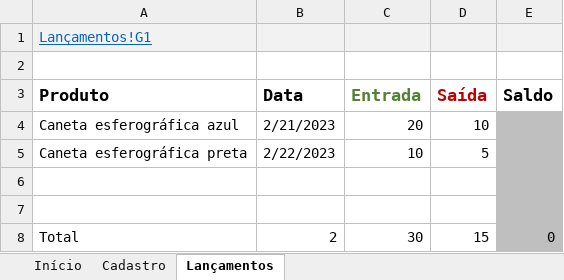
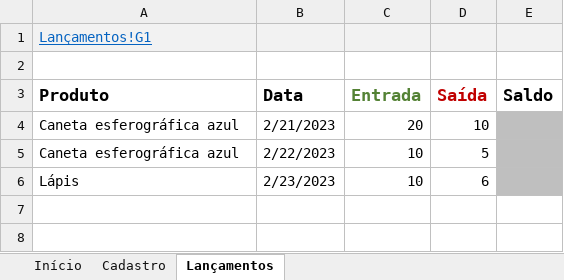
Before and after one commit to jailine-web/Curso-de-Excel-do-basico-ao-avancado, an Excel workbook: projeto estoque/Projeto estoque.xlsx, sheet Lançamentos, drawn as a sheet; values as stored, in another font and other column widths than the file's, no borders; charts and pictures and table styles not drawn; removed rows and columns are numbered as before the commit, all else as after; the diff names each change by its address in the sheet, - before the commit and + after, or states it on an @@ line.

Commit message:
Módulo 09 - Projeto estoque part 04

```diff
--- a/projeto estoque/Projeto estoque.xlsx (sheet Lançamentos)
+++ b/projeto estoque/Projeto estoque.xlsx (sheet Lançamentos)
-A5 (Produto): Caneta esferográfica preta
+A5 (Produto): Caneta esferográfica azul
-row 6: (empty)
+row 6: Lápis | 2/23/2023 | 10 | 6
-row 7: (empty)
-row 8: Total | 2 | 30 | 15 | 0
```
Also changed, not shown: sheet Cadastro.
